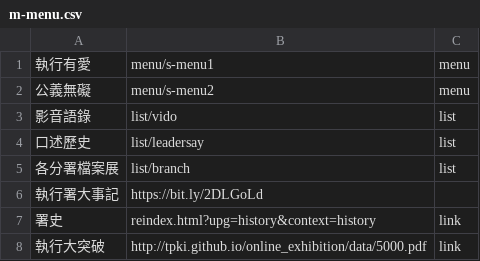
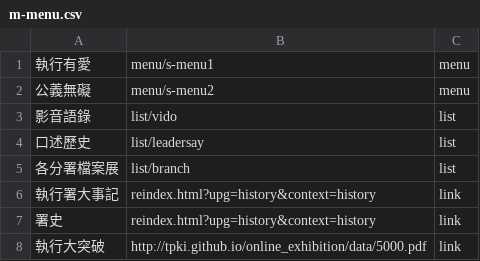
Before and after one commit to tpki/online_exhibition, a CSV file: data/m-menu.csv, drawn as a sheet.

Commit message:
Update m-menu.csv

```diff
--- a/data/m-menu.csv
+++ b/data/m-menu.csv
@@ -5,3 +5,3 @@
 各分署檔案展,list/branch,list
-執行署大事記,https://bit.ly/2DLGoLd
+執行署大事記,reindex.html?upg=history&context=history,link
 署史,reindex.html?upg=history&context=history,link
```
